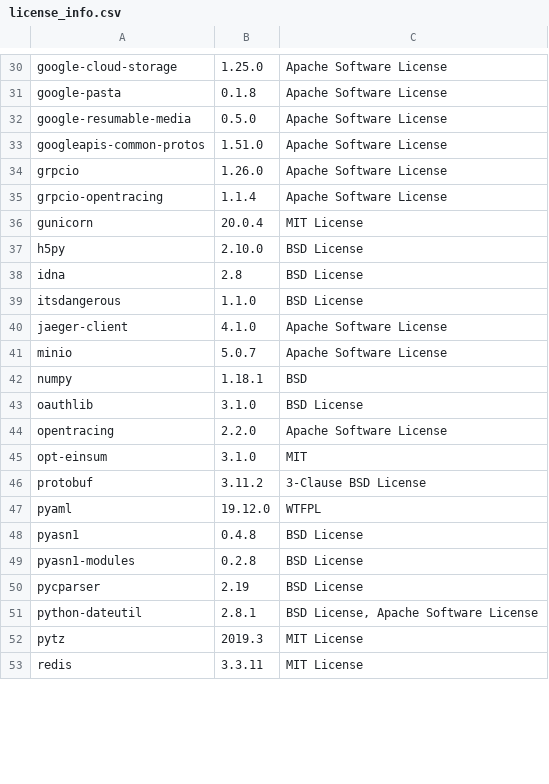
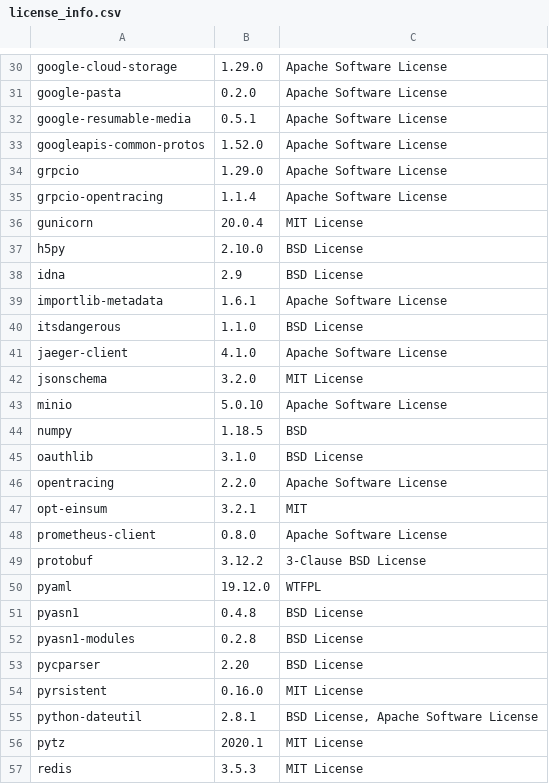
Before and after one commit to SeldonIO/seldon-core, a CSV file: python/licenses/license_info.csv, drawn as a sheet; only a part is shown, gaps mark what is left out; the diff covers the shown part only.

Commit message:
Update python licenses

```diff
--- a/python/licenses/license_info.csv
+++ b/python/licenses/license_info.csv
@@ -30,6 +30,6 @@
-"google-cloud-storage","1.25.0","Apache Software License"
-"google-pasta","0.1.8","Apache Software License"
-"google-resumable-media","0.5.0","Apache Software License"
-"googleapis-common-protos","1.51.0","Apache Software License"
-"grpcio","1.26.0","Apache Software License"
+"google-cloud-storage","1.29.0","Apache Software License"
+"google-pasta","0.2.0","Apache Software License"
+"google-resumable-media","0.5.1","Apache Software License"
+"googleapis-common-protos","1.52.0","Apache Software License"
+"grpcio","1.29.0","Apache Software License"
 "grpcio-opentracing","1.1.4","Apache Software License"
@@ -37,11 +37,14 @@
 "h5py","2.10.0","BSD License"
-"idna","2.8","BSD License"
+"idna","2.9","BSD License"
+"importlib-metadata","1.6.1","Apache Software License"
 "itsdangerous","1.1.0","BSD License"
 "jaeger-client","4.1.0","Apache Software License"
-"minio","5.0.7","Apache Software License"
-"numpy","1.18.1","BSD"
+"jsonschema","3.2.0","MIT License"
+"minio","5.0.10","Apache Software License"
+"numpy","1.18.5","BSD"
 "oauthlib","3.1.0","BSD License"
 "opentracing","2.2.0","Apache Software License"
-"opt-einsum","3.1.0","MIT"
-"protobuf","3.11.2","3-Clause BSD License"
+"opt-einsum","3.2.1","MIT"
+"prometheus-client","0.8.0","Apache Software License"
+"protobuf","3.12.2","3-Clause BSD License"
 "pyaml","19.12.0","WTFPL"
@@ -49,5 +52,6 @@
 "pyasn1-modules","0.2.8","BSD License"
-"pycparser","2.19","BSD License"
+"pycparser","2.20","BSD License"
+"pyrsistent","0.16.0","MIT License"
 "python-dateutil","2.8.1","BSD License, Apache Software License"
-"pytz","2019.3","MIT License"
-"redis","3.3.11","MIT License"
+"pytz","2020.1","MIT License"
+"redis","3.5.3","MIT License"
```
Also changed, not shown: 5 added rows, 3 removed rows and 28 edited cells elsewhere in this file, 1 other file.
